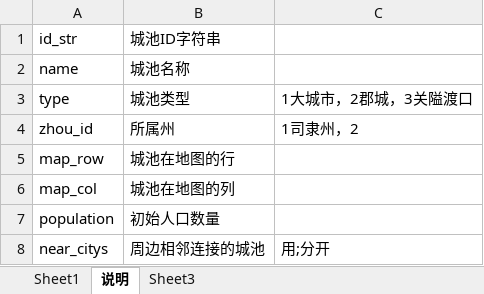
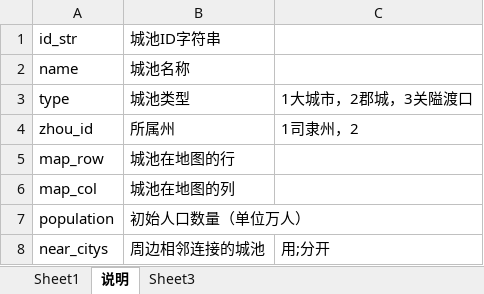
Before and after one commit to shilong1028/shilong1028.sanguo.io, an Excel workbook: tbl打包工具/excel/cityConfig.xlsx, sheet 说明, drawn as a sheet; values as stored, in another font and other column widths than the file's, no borders; the diff names each change by its address in the sheet, - before the commit and + after, or states it on an @@ line.

```diff
--- a/tbl打包工具/excel/cityConfig.xlsx (sheet 说明)
+++ b/tbl打包工具/excel/cityConfig.xlsx (sheet 说明)
-B7: 初始人口数量
+B7: 初始人口数量（单位万人）
```
Also changed, not shown: sheet Sheet1, tbl打包工具/excel/mapConfig.xlsx, tbl打包工具/excel/mapJumpConfig.xlsx, 6 other files.
